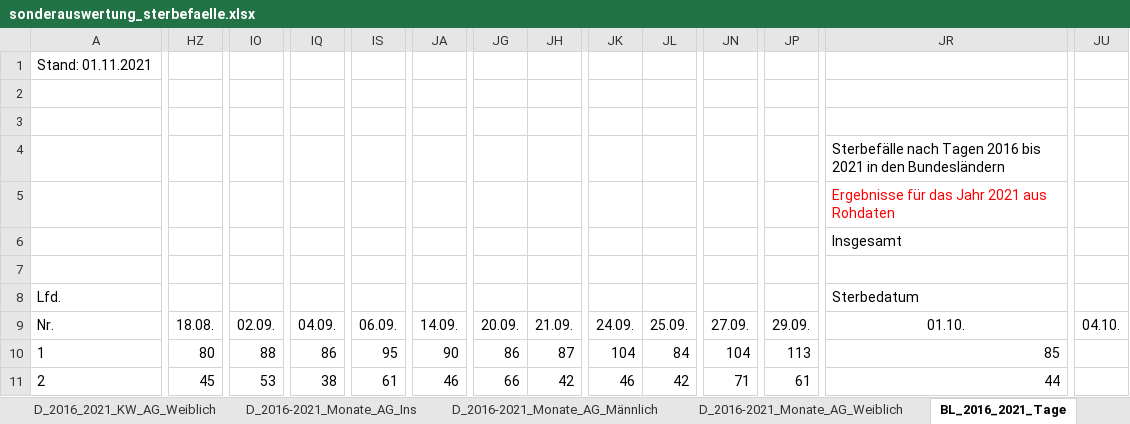
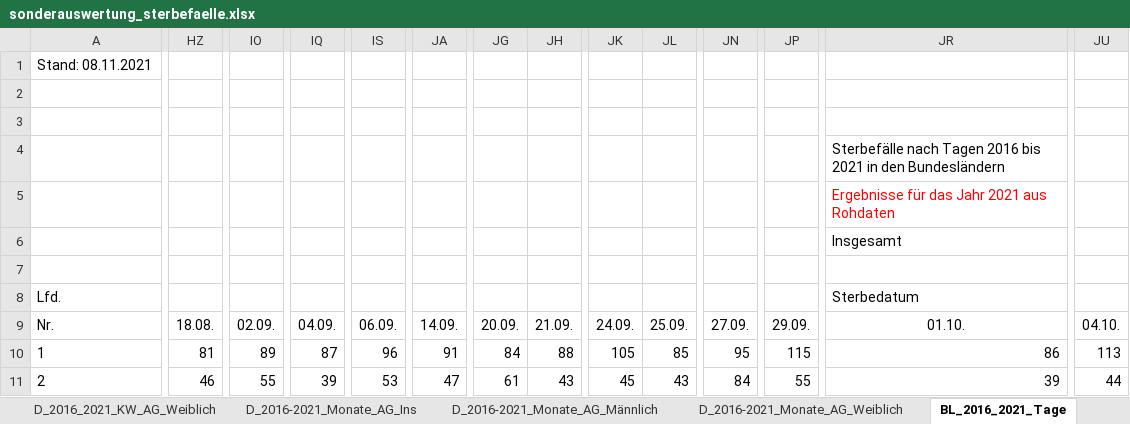
Before and after one commit to zidatalab/covid19dashboard, an Excel workbook: data/sonderauswertung_sterbefaelle.xlsx, sheet BL_2016_2021_Tage, drawn as a sheet; only a part is shown, gaps mark what is left out; values as stored, in another font and other column widths than the file's, no borders; the diff covers the shown part only; the diff names each change by its address in the sheet, - before the commit and + after, or states it on an @@ line.

```diff
--- a/data/sonderauswertung_sterbefaelle.xlsx (sheet BL_2016_2021_Tage)
+++ b/data/sonderauswertung_sterbefaelle.xlsx (sheet BL_2016_2021_Tage)
-A1: Stand: 01.11.2021
+A1: Stand: 08.11.2021
-HZ10: 80
+HZ10: 81
-IO10: 88
+IO10: 89
-IQ10: 86
+IQ10: 87
-IS10: 95
+IS10: 96
-JA10: 90
+JA10: 91
-JG10: 86
+JG10: 84
-JH10: 87
+JH10: 88
-JK10: 104
+JK10: 105
-JL10: 84
+JL10: 85
-JN10: 104
+JN10: 95
-JP10: 113
+JP10: 115
-JR10: 85
+JR10: 86
-JU10: (empty)
+JU10: 113
-HZ11: 45
+HZ11: 46
-IO11: 53
+IO11: 55
-IQ11: 38
+IQ11: 39
-IS11: 61
+IS11: 53
-JA11: 46
+JA11: 47
-JG11: 66
+JG11: 61
-JH11: 42
+JH11: 43
-JK11: 46
+JK11: 45
-JL11: 42
+JL11: 43
-JN11: 71
+JN11: 84
-JP11: 61
+JP11: 55
-JR11: 44
+JR11: 39
-JU11: (empty)
+JU11: 44
```
Also changed, not shown: 442 edited cells elsewhere in this sheet, sheet BL_2016_2021_KW_AG_Ins, sheet BL_2016_2021_KW_AG_Männlich, sheet BL_2016_2021_KW_AG_Weiblich, sheet D_2016_2021_KW_AG_Ins, sheet BL_2016_2021_Monate_AG_Ins, sheet D_2016_2021_KW_AG_Männlich, 8 more sheets, charts or pictures, 3 other files.
